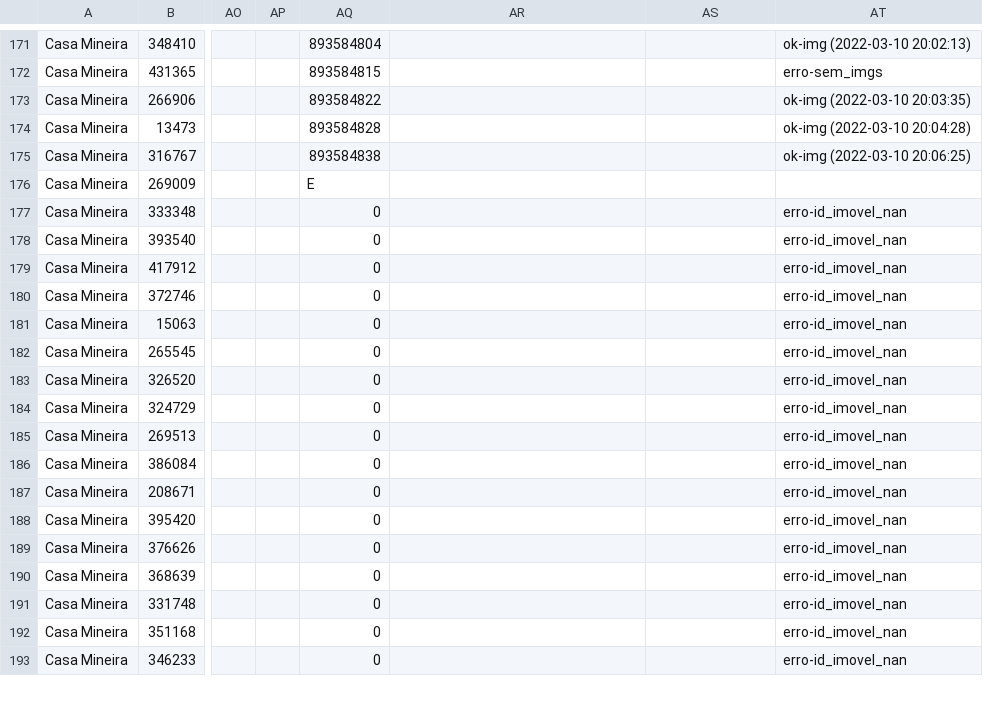
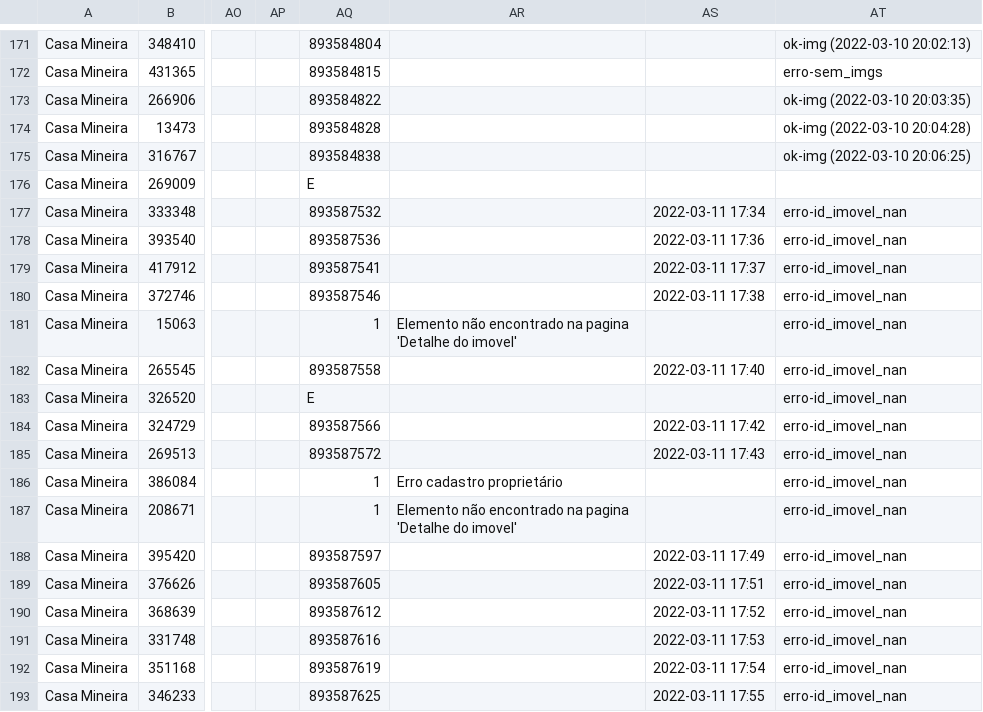
Before and after one commit to joaoalves16/papa_leguas, a CSV file: arquivos/dados10.csv, drawn as a sheet; only a part is shown, gaps mark what is left out; the diff covers the shown part only; the diff names each change by its address in the sheet, - before the commit and + after, or states it on an @@ line.

```diff
--- a/arquivos/dados10.csv
+++ b/arquivos/dados10.csv
-AQ177: 0
+AQ177: 893587532
-AS177: (empty)
+AS177: 2022-03-11 17:34
-AQ178: 0
+AQ178: 893587536
-AS178: (empty)
+AS178: 2022-03-11 17:36
-AQ179: 0
+AQ179: 893587541
-AS179: (empty)
+AS179: 2022-03-11 17:37
-AQ180: 0
+AQ180: 893587546
-AS180: (empty)
+AS180: 2022-03-11 17:38
-AQ181: 0
+AQ181: 1
-AR181: (empty)
+AR181: Elemento não encontrado na pagina 'Detalhe do imovel'
-AQ182: 0
+AQ182: 893587558
-AS182: (empty)
+AS182: 2022-03-11 17:40
-AQ183: 0
+AQ183: E
-AQ184: 0
+AQ184: 893587566
-AS184: (empty)
+AS184: 2022-03-11 17:42
-AQ185: 0
+AQ185: 893587572
-AS185: (empty)
+AS185: 2022-03-11 17:43
-AQ186:AQ187: 0
+AQ186:AQ187: 1
-AR186: (empty)
+AR186: Erro cadastro proprietário
-AR187: (empty)
+AR187: Elemento não encontrado na pagina 'Detalhe do imovel'
-AQ188: 0
+AQ188: 893587597
-AS188: (empty)
+AS188: 2022-03-11 17:49
-AQ189: 0
+AQ189: 893587605
-AS189: (empty)
+AS189: 2022-03-11 17:51
-AQ190: 0
+AQ190: 893587612
-AS190: (empty)
+AS190: 2022-03-11 17:52
-AQ191: 0
+AQ191: 893587616
-AS191: (empty)
+AS191: 2022-03-11 17:53
-AQ192: 0
+AQ192: 893587619
-AS192: (empty)
+AS192: 2022-03-11 17:54
-AQ193: 0
+AQ193: 893587625
-AS193: (empty)
+AS193: 2022-03-11 17:55
```
Also changed, not shown: 167 edited cells elsewhere in this file, arquivos/dados1.csv, arquivos/dados11.csv, 12 other files.
